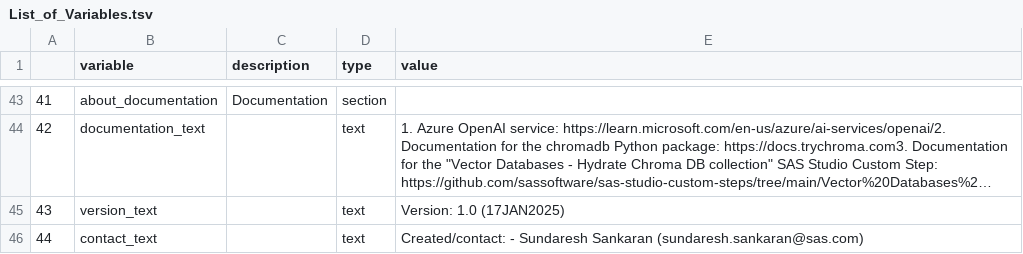
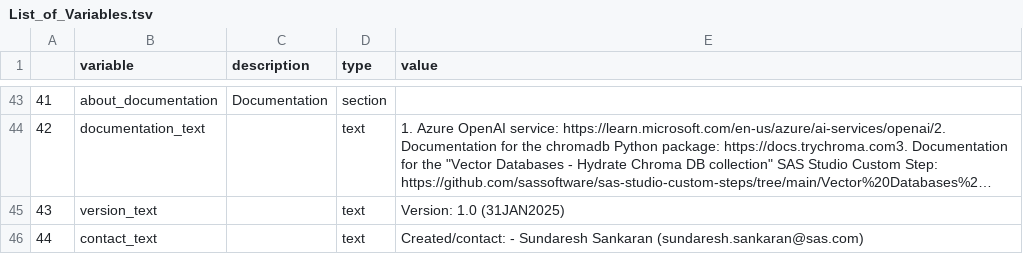
Before and after one commit to SundareshSankaran/LLM-Azure-OpenAI-In-context-Learning, a TSV file: build/List_of_Variables.tsv, drawn as a sheet; only a part is shown, gaps mark what is left out; long unchanged cells end in …; the diff names each change by its address in the sheet, - before the commit and + after, or states it on an @@ line.

```diff
--- a/build/List_of_Variables.tsv
+++ b/build/List_of_Variables.tsv
-E45 (value): Version: 1.0 (17JAN2025)
+E45 (value): Version: 1.0 (31JAN2025)
```
Also changed, not shown: 7 other files.
